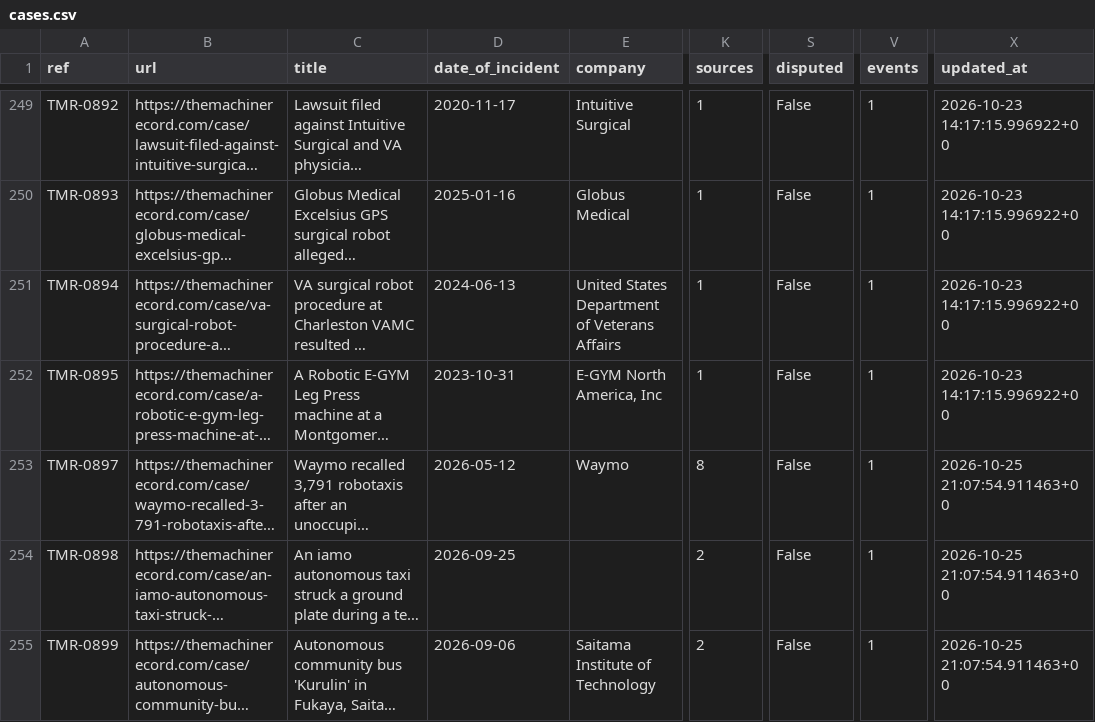
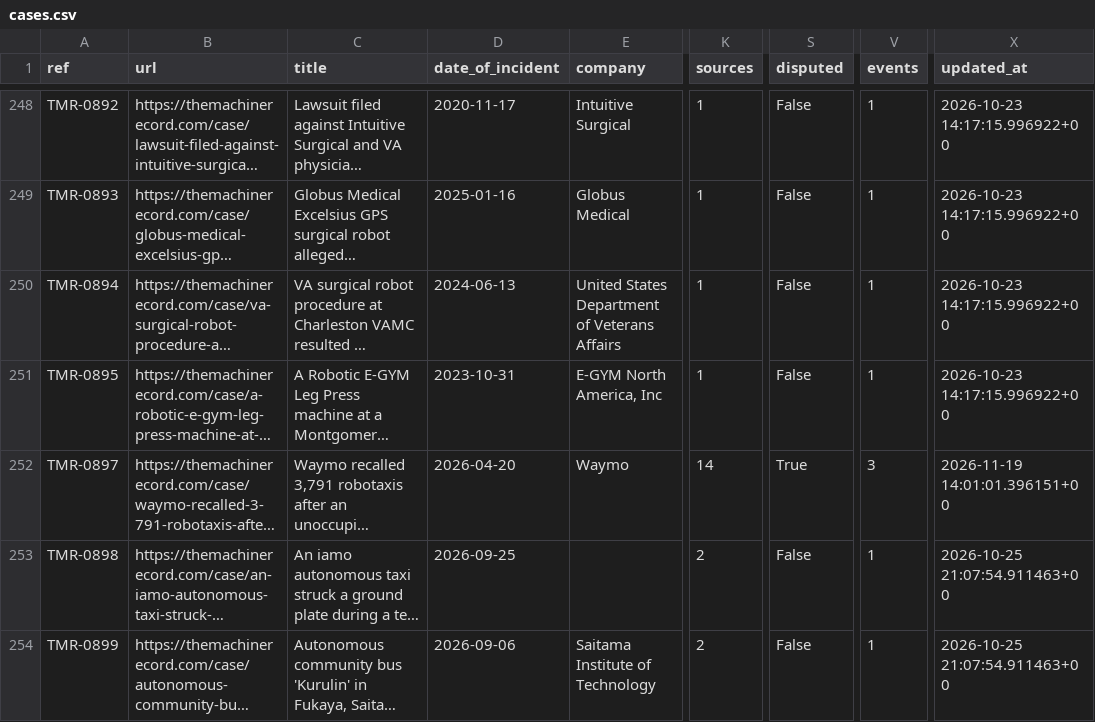
Before and after one commit to vzolot/machine-record-data, a CSV file: data/cases.csv, drawn as a sheet; only a part is shown, gaps mark what is left out; long unchanged cells end in …; addresses are those after the commit; the diff covers the shown part only; the diff names each change by its address in the sheet, - before the commit and + after, or states it on an @@ line.

Commit message:
Data refresh 2026-11-19

```diff
--- a/data/cases.csv
+++ b/data/cases.csv
-D252 (date_of_incident): 2026-05-12
+D252 (date_of_incident): 2026-04-20
-K252 (sources): 8
+K252 (sources): 14
-S252 (disputed): False
+S252 (disputed): True
-V252 (events): 1
+V252 (events): 3
-X252 (updated_at): 2026-10-25 21:07:54.911463+00
+X252 (updated_at): 2026-11-19 14:01:01.396151+00
```
Also changed, not shown: 1 added row, 3 removed rows and 22 edited cells elsewhere in this file, data/sgo_links.csv, data/sources.csv, 3 other files.
